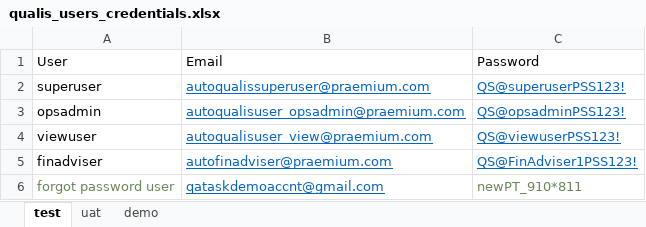
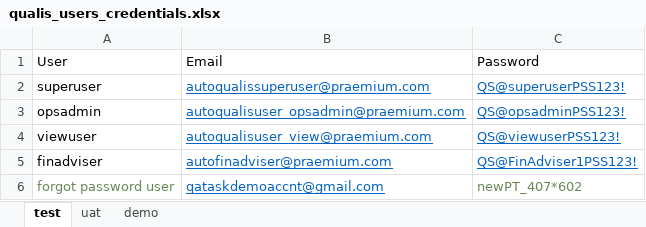
Before and after one commit to TataNav/QualisAutomationProject, an Excel workbook: WebAutomationModule/target/classes/qualis_users_credentials.xlsx, sheet test, drawn as a sheet; values as stored, in another font and other column widths than the file's, no borders; the diff names each change by its address in the sheet, - before the commit and + after, or states it on an @@ line.

```diff
--- a/WebAutomationModule/target/classes/qualis_users_credentials.xlsx (sheet test)
+++ b/WebAutomationModule/target/classes/qualis_users_credentials.xlsx (sheet test)
-C6: newPT_910*811
+C6: newPT_407*602
```
Also changed, not shown: WebAutomationModule/src/main/resources/qualis_users_credentials.xlsx, 13 other files.
